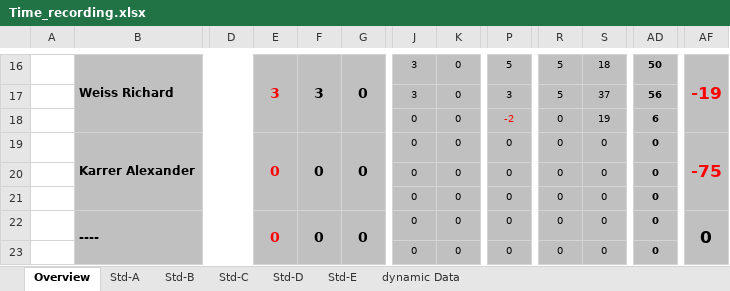
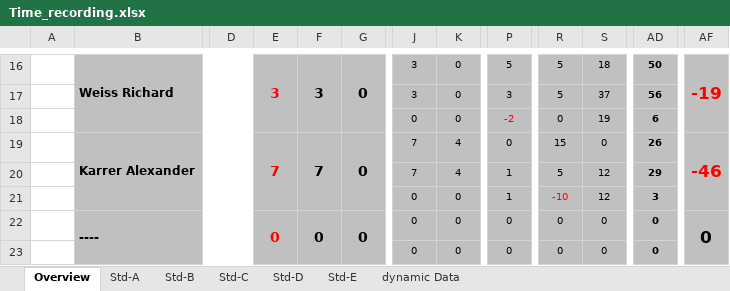
Before and after one commit to Nerotox/redditreader-alexa, an Excel workbook: Dokumentation/Time_recording.xlsx, sheet Overview, drawn as a sheet; only a part is shown, gaps mark what is left out; values as stored, in another font and other column widths than the file's, no borders; conditional formats not drawn; the diff names each change by its address in the sheet, - before the commit and + after, or states it on an @@ line.

```diff
--- a/Dokumentation/Time_recording.xlsx (sheet Overview)
+++ b/Dokumentation/Time_recording.xlsx (sheet Overview)
-E19: 0
+E19: 7
-F19: 0
+F19: 7
-J19:J20: 0
+J19:J20: 7
-K19:K20: 0
+K19:K20: 4
-R19: 0
+R19: 15
-AD19: 0
+AD19: 26
-AF19: -75
+AF19: -46
-P20:P21: 0
+P20:P21: 1
-R20: 0
+R20: 5
-S20:S21: 0
+S20:S21: 12
-AD20: 0
+AD20: 29
-R21: 0
+R21: -10
-R21 text colour: black
+R21 text colour: #FF0000
-AD21: 0
+AD21: 3
```
Also changed, not shown: sheet Std-C.
